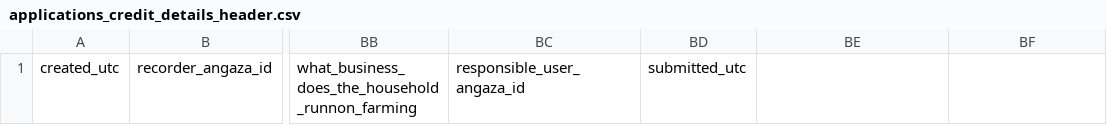
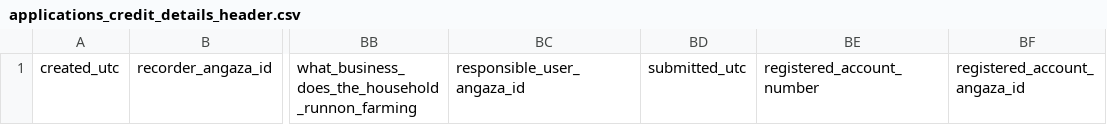
Before and after one commit to yellow-solar/yellow, a CSV file: headers/applications_credit_details_header.csv, drawn as a sheet; only a part is shown, gaps mark what is left out; the diff names each change by its address in the sheet, - before the commit and + after, or states it on an @@ line.

Commit message:
Add AccountID and number to AppsCreditDetails

```diff
--- a/headers/applications_credit_details_header.csv
+++ b/headers/applications_credit_details_header.csv
-BE1: (empty)
+BE1: registered_account_number
-BF1: (empty)
+BF1: registered_account_angaza_id
```
